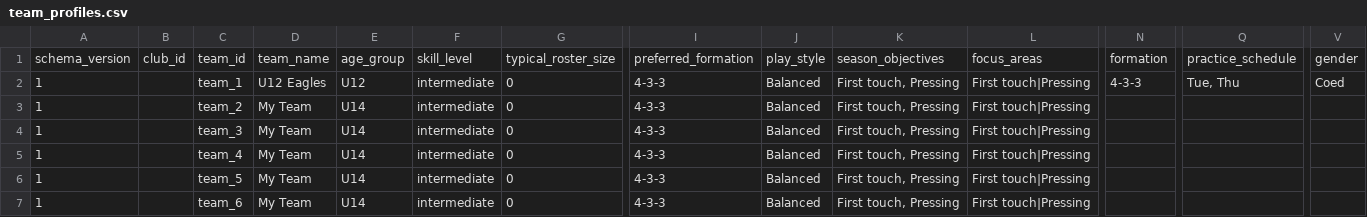
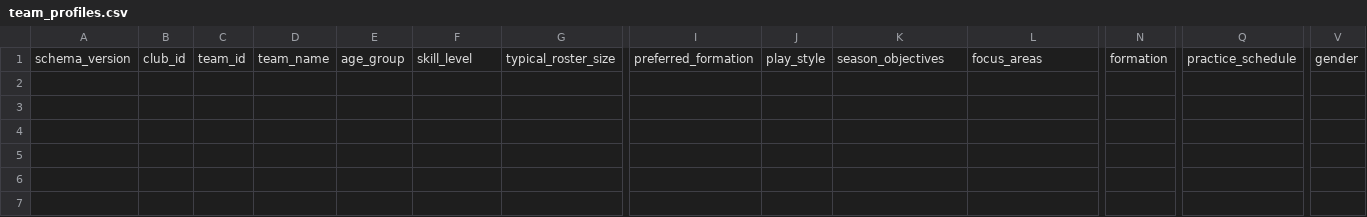
Before and after one commit to eganl2024-sudo/Coach-AI, a CSV file: data/production/team_profiles.csv, drawn as a sheet; only a part is shown, gaps mark what is left out; rows hold the shown columns only; the diff names each change by its address in the sheet, - before the commit and + after, or states it on an @@ line.

Commit message:
Clean seed data and standardize app name to Player AI

```diff
--- a/data/production/team_profiles.csv
+++ b/data/production/team_profiles.csv
-row 2: 1 |  | team_1 | U12 Eagles | U12 | intermediate | 0 | 4-3-3 | Balanced | First touch, Pressing | First touch|Pressing | 4-3-3 | Tue, Thu | Coed
-row 3: 1 |  | team_2 | My Team | U14 | intermediate | 0 | 4-3-3 | Balanced | First touch, Pressing | First touch|Pressing
-row 4: 1 |  | team_3 | My Team | U14 | intermediate | 0 | 4-3-3 | Balanced | First touch, Pressing | First touch|Pressing
-row 5: 1 |  | team_4 | My Team | U14 | intermediate | 0 | 4-3-3 | Balanced | First touch, Pressing | First touch|Pressing
-row 6: 1 |  | team_5 | My Team | U14 | intermediate | 0 | 4-3-3 | Balanced | First touch, Pressing | First touch|Pressing
-row 7: 1 |  | team_6 | My Team | U14 | intermediate | 0 | 4-3-3 | Balanced | First touch, Pressing | First touch|Pressing
```
Also changed, not shown: 11 other files.
